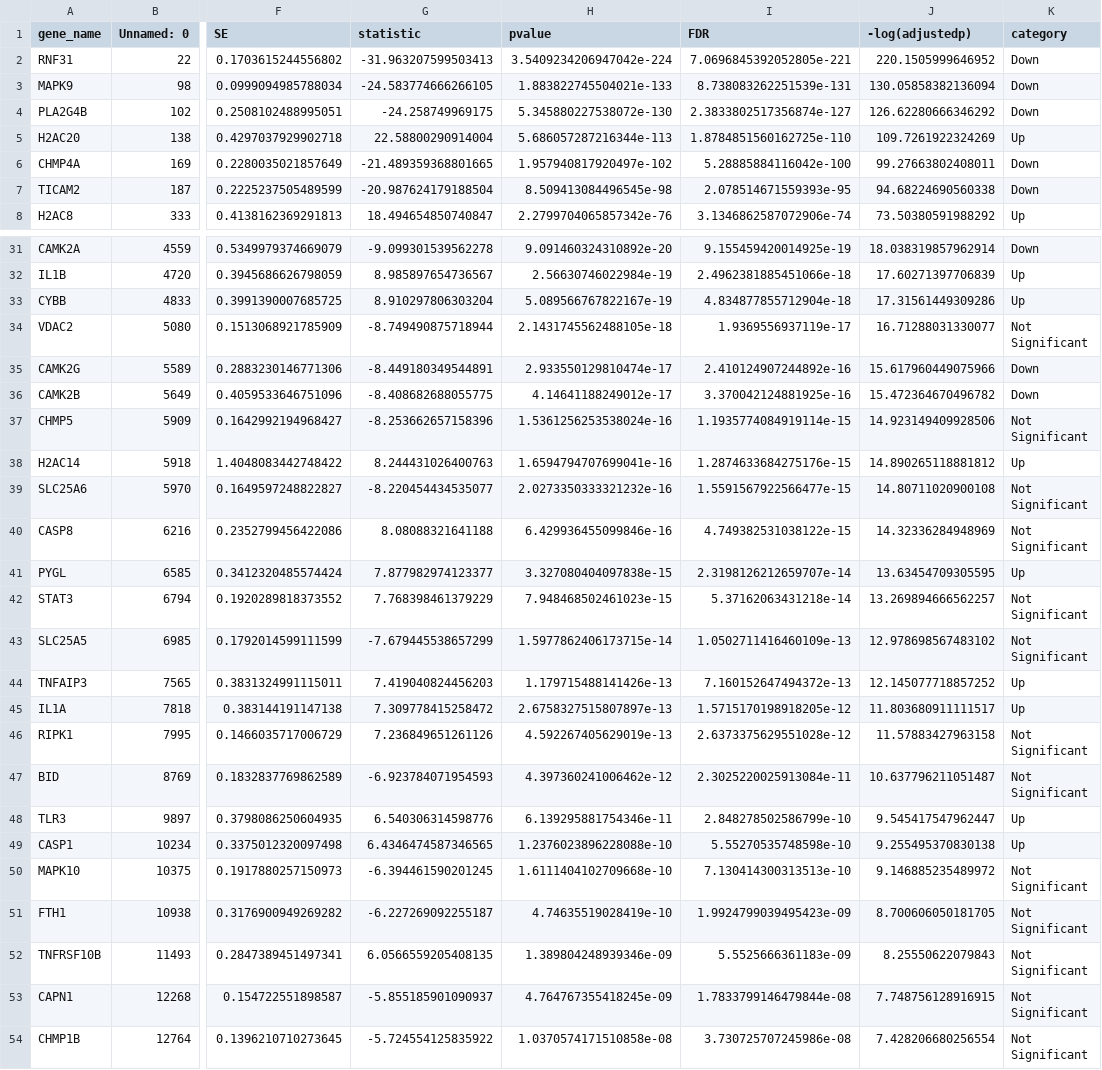
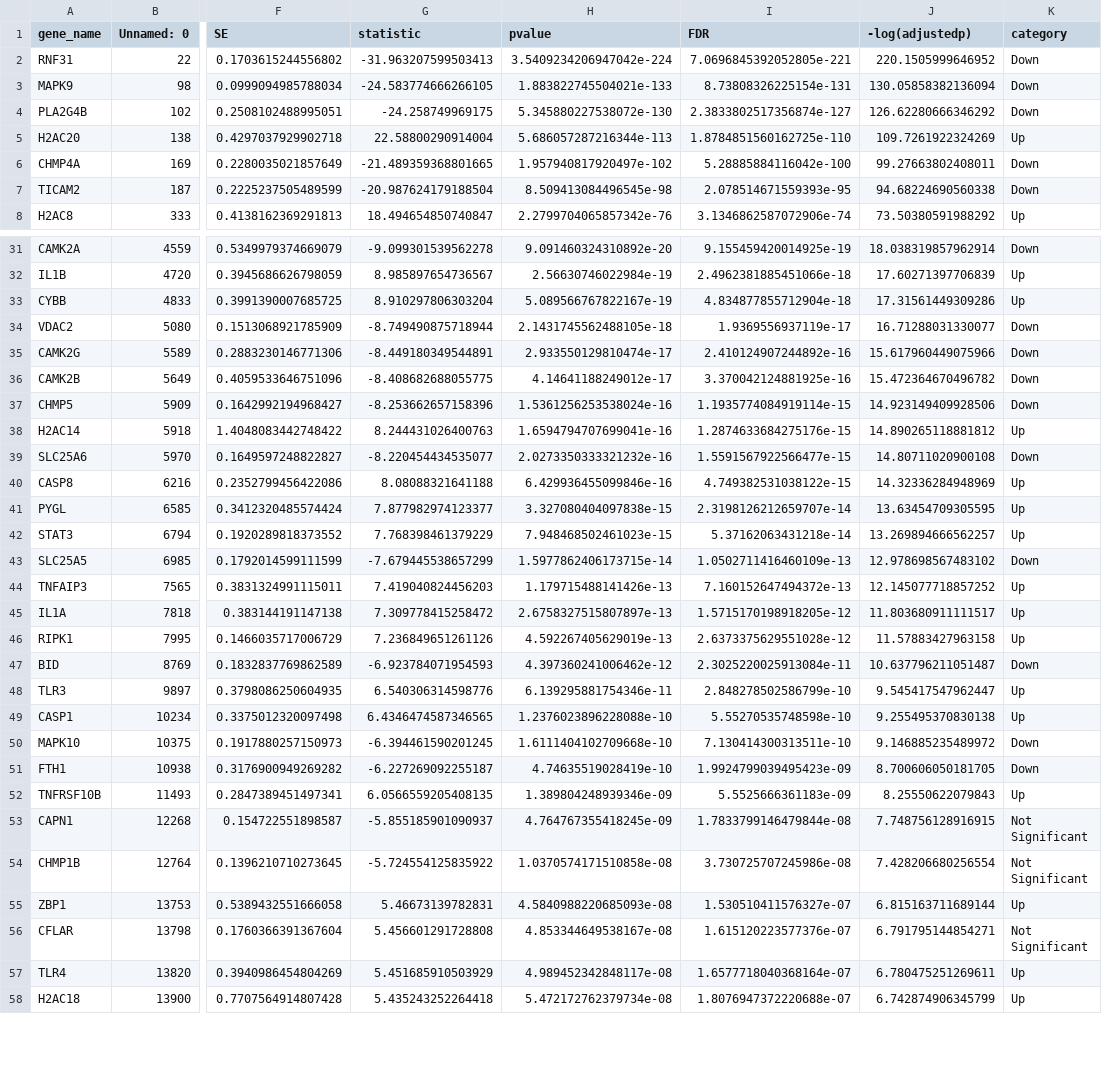
Before and after one commit to namtu06/BIO_RA, a CSV file: data/processed/new_pathway_diff/proneural/proneural_Necroptosis_diff.csv, drawn as a sheet; only a part is shown, gaps mark what is left out; the shorter side is filled out with more unchanged rows; the diff covers the shown part only; the diff names each change by its address in the sheet, - before the commit and + after, or states it on an @@ line.

```diff
--- a/data/processed/new_pathway_diff/proneural/proneural_Necroptosis_diff.csv
+++ b/data/processed/new_pathway_diff/proneural/proneural_Necroptosis_diff.csv
-I3 (FDR): 8.738083262251539e-131
+I3 (FDR): 8.73808326225154e-131
-K34 (category): Not Significant
+K34 (category): Down
-K37 (category): Not Significant
+K37 (category): Down
-K39 (category): Not Significant
+K39 (category): Down
-K40 (category): Not Significant
+K40 (category): Up
-K42 (category): Not Significant
+K42 (category): Up
-K43 (category): Not Significant
+K43 (category): Down
-K46 (category): Not Significant
+K46 (category): Up
-K47 (category): Not Significant
+K47 (category): Down
-I50 (FDR): 7.130414300313513e-10
+I50 (FDR): 7.130414300313511e-10
-K50:K51 (category): Not Significant
+K50:K51 (category): Down
-K52 (category): Not Significant
+K52 (category): Up
```
Also changed, not shown: 31 edited cells elsewhere in this file, data/processed/new_pathway_diff/classical/classical_Apoptosis_diff.csv, data/processed/new_pathway_diff/classical/classical_Necroptosis_diff.csv, 38 other files.
